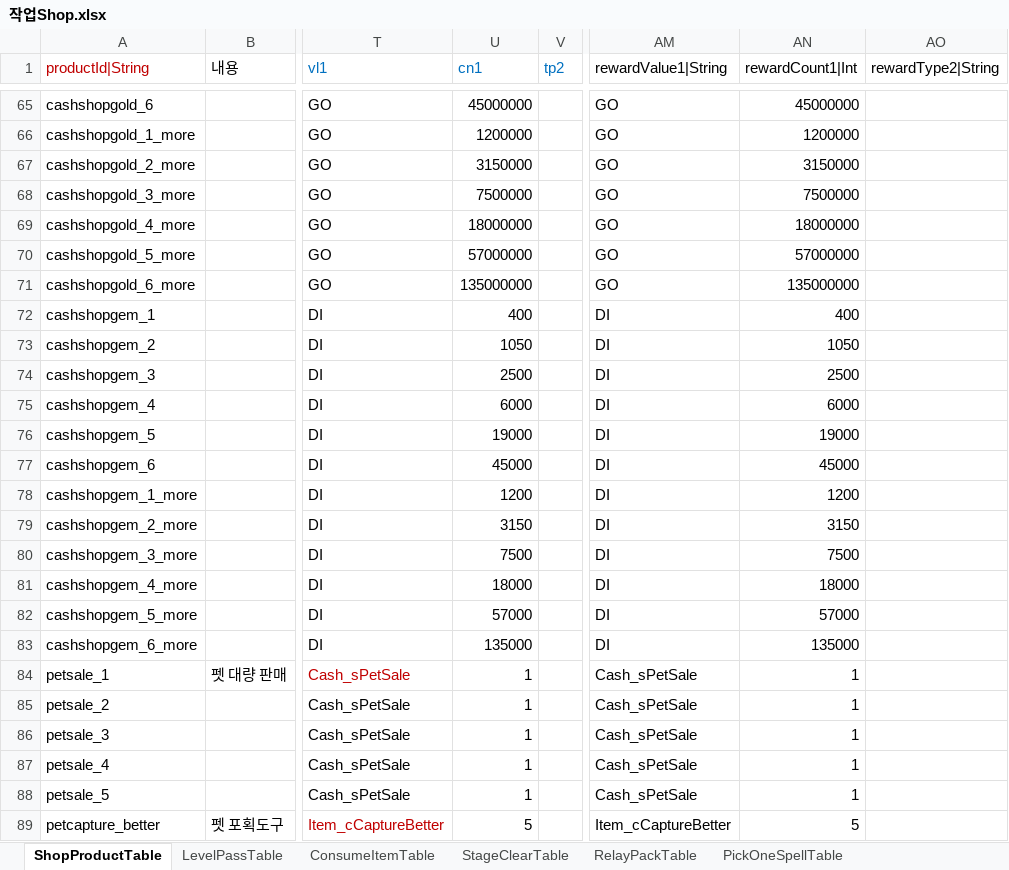
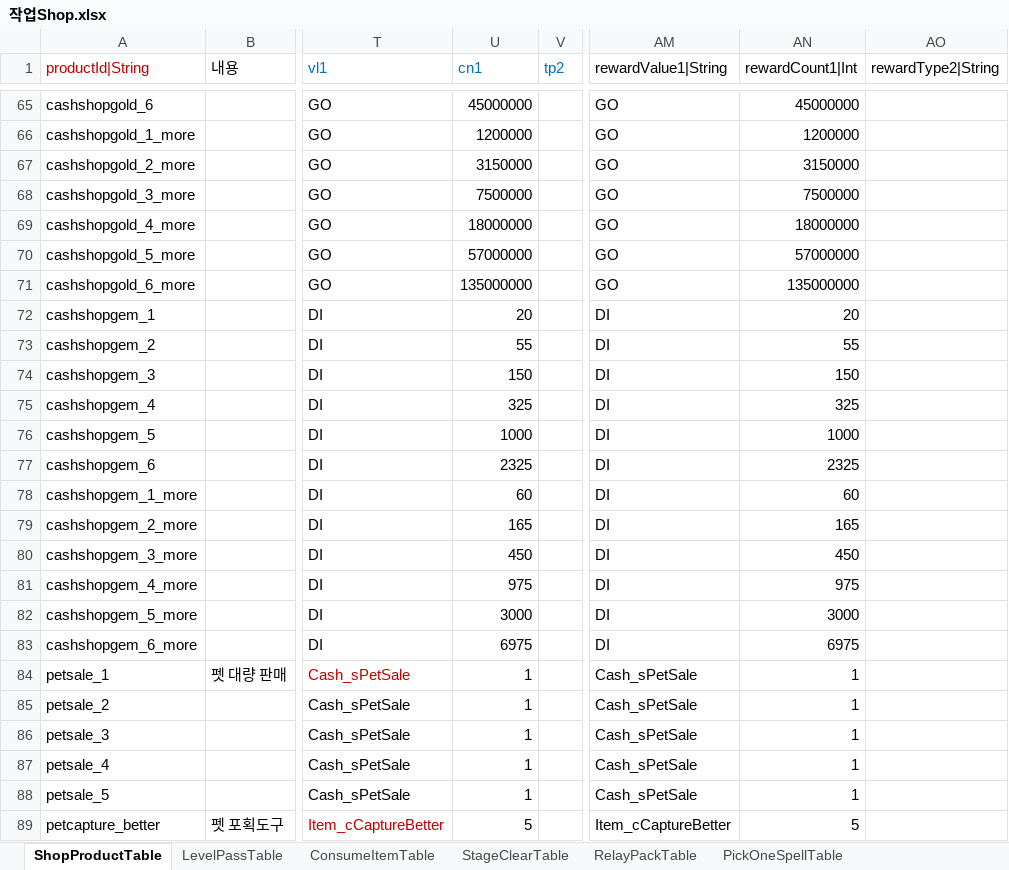
Before and after one commit to hayannal/ProjectNameless, an Excel workbook: Excel/작업Shop.xlsx, sheet ShopProductTable, drawn as a sheet; only a part is shown, gaps mark what is left out; values as stored, in another font and other column widths than the file's, no borders; the diff covers the shown part only; the diff names each change by its address in the sheet, - before the commit and + after, or states it on an @@ line.

```diff
--- a/Excel/작업Shop.xlsx (sheet ShopProductTable)
+++ b/Excel/작업Shop.xlsx (sheet ShopProductTable)
-U72 (cn1): 400
+U72 (cn1): 20
-AN72 (rewardCount1|Int): 400
+AN72 (rewardCount1|Int): 20
-U73 (cn1): 1050
+U73 (cn1): 55
-AN73 (rewardCount1|Int): 1050
+AN73 (rewardCount1|Int): 55
-U74 (cn1): 2500
+U74 (cn1): 150
-AN74 (rewardCount1|Int): 2500
+AN74 (rewardCount1|Int): 150
-U75 (cn1): 6000
+U75 (cn1): 325
-AN75 (rewardCount1|Int): 6000
+AN75 (rewardCount1|Int): 325
-U76 (cn1): 19000
+U76 (cn1): 1000
-AN76 (rewardCount1|Int): 19000
+AN76 (rewardCount1|Int): 1000
-U77 (cn1): 45000
+U77 (cn1): 2325
-AN77 (rewardCount1|Int): 45000
+AN77 (rewardCount1|Int): 2325
-U78 (cn1): 1200
+U78 (cn1): 60
-AN78 (rewardCount1|Int): 1200
+AN78 (rewardCount1|Int): 60
-U79 (cn1): 3150
+U79 (cn1): 165
-AN79 (rewardCount1|Int): 3150
+AN79 (rewardCount1|Int): 165
-U80 (cn1): 7500
+U80 (cn1): 450
-AN80 (rewardCount1|Int): 7500
+AN80 (rewardCount1|Int): 450
-U81 (cn1): 18000
+U81 (cn1): 975
-AN81 (rewardCount1|Int): 18000
+AN81 (rewardCount1|Int): 975
-U82 (cn1): 57000
+U82 (cn1): 3000
-AN82 (rewardCount1|Int): 57000
+AN82 (rewardCount1|Int): 3000
-U83 (cn1): 135000
+U83 (cn1): 6975
-AN83 (rewardCount1|Int): 135000
+AN83 (rewardCount1|Int): 6975
```
Also changed, not shown: 24 edited cells elsewhere in this sheet, Excel/Shop.xlsx, 1 other file.
